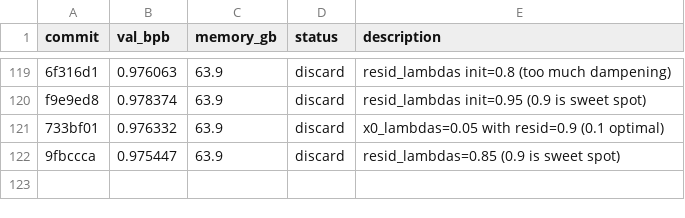
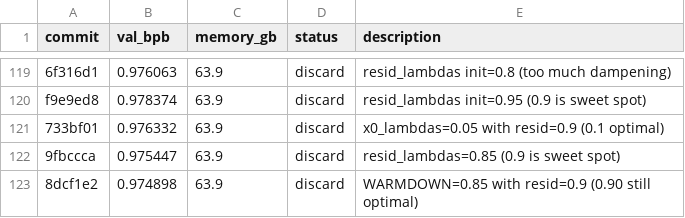
Before and after one commit to quietsmile/autoresearch, a TSV file: results.tsv, drawn as a sheet; only a part is shown, gaps mark what is left out.

Commit message:
Record WARMDOWN=0.85 with resid=0.9 result (discard)

```diff
--- a/results.tsv
+++ b/results.tsv
@@ -122 +122,2 @@ f9e9ed8	0.978374	63.9	discard	resid_lambdas init=0.95 (0.9 is sweet spot)
 9fbccca	0.975447	63.9	discard	resid_lambdas=0.85 (0.9 is sweet spot)
+8dcf1e2	0.974898	63.9	discard	WARMDOWN=0.85 with resid=0.9 (0.90 still optimal)
```
